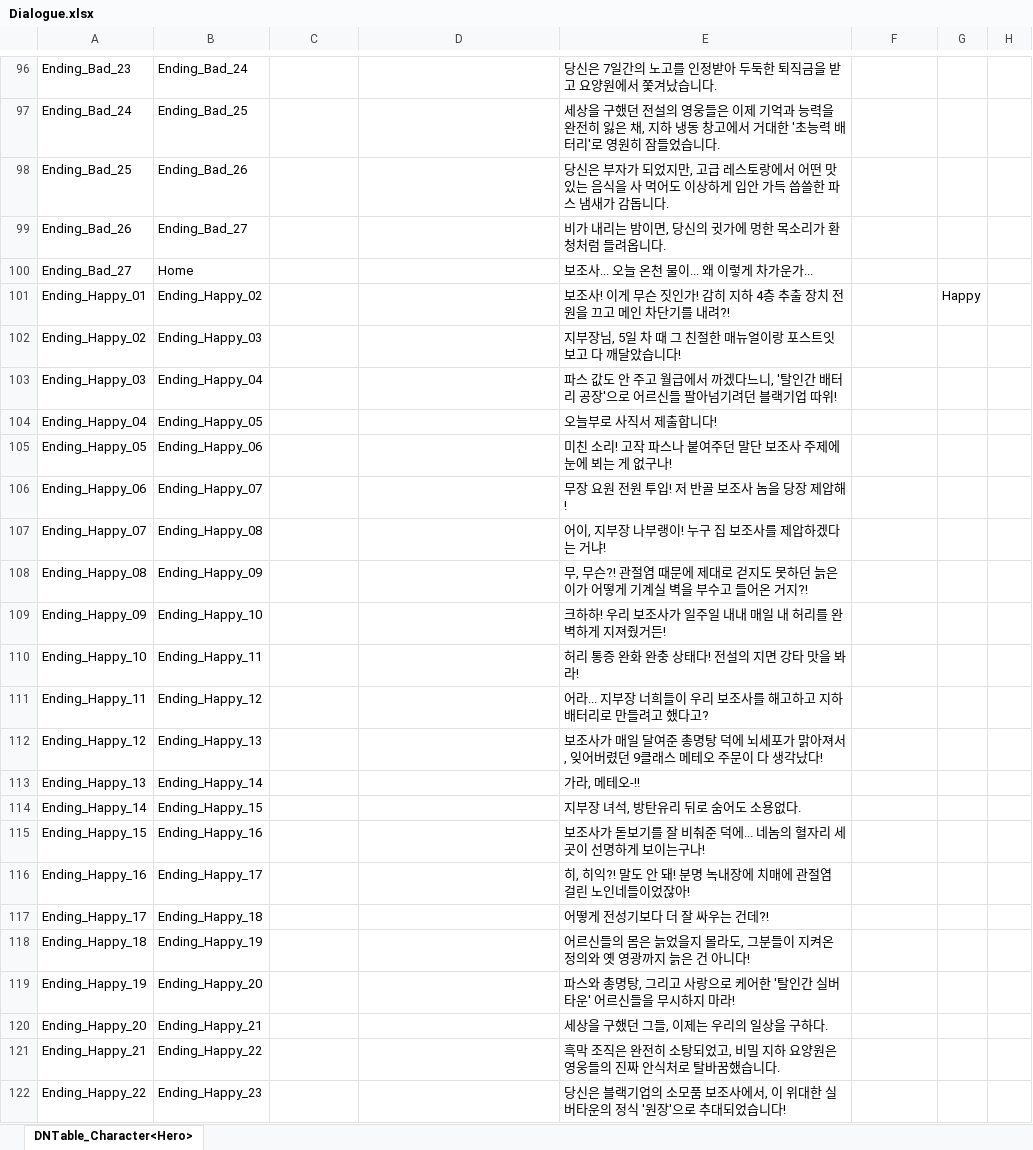
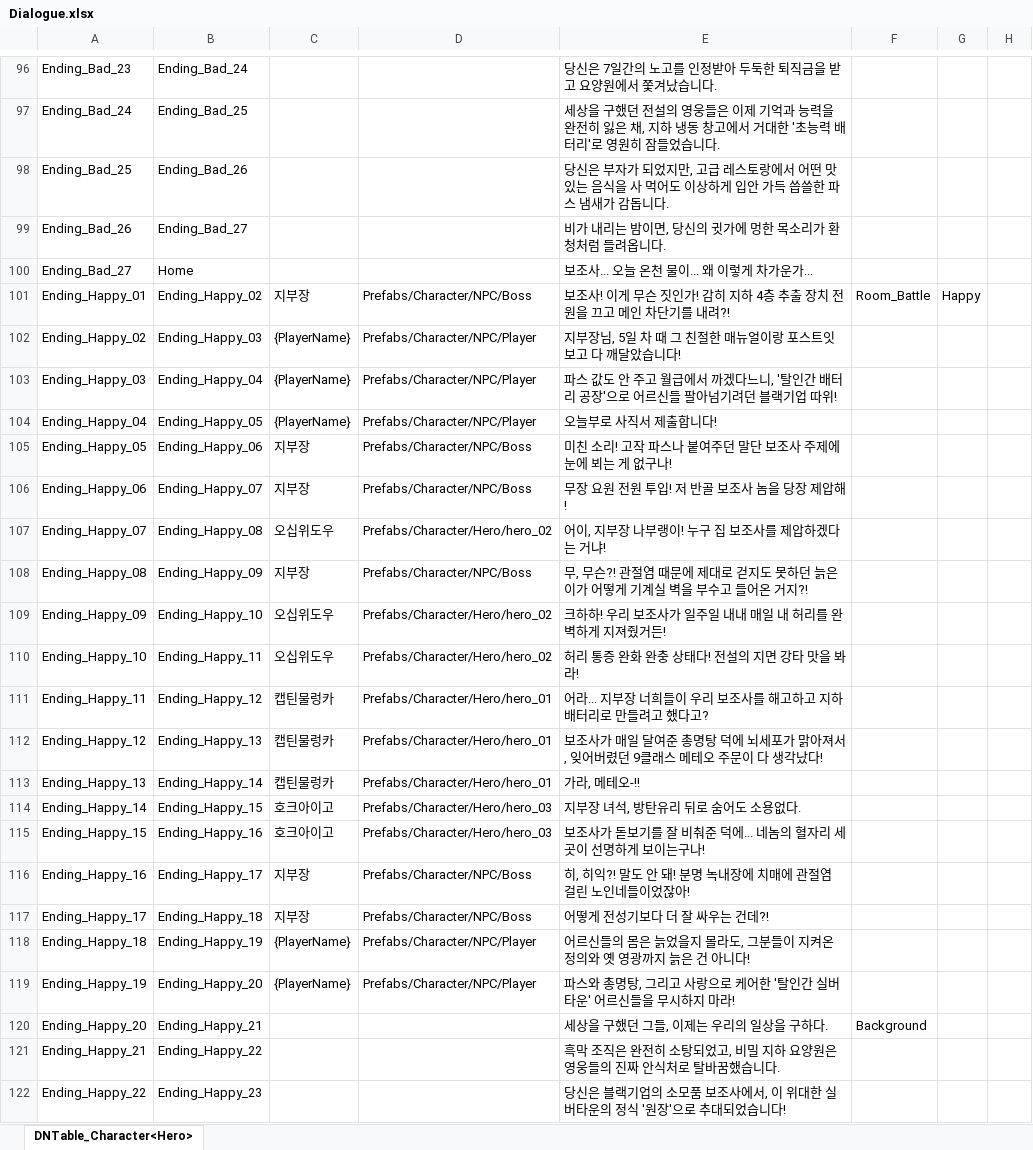
Before and after one commit to OZ-ACE/ACE, an Excel workbook: JsonConverter/ExcelFiles/Dialogue.xlsx, sheet DNTable_Character<Hero>, drawn as a sheet; only a part is shown, gaps mark what is left out; values as stored, in another font and other column widths than the file's, no borders; the diff covers the shown part only; the diff names each change by its address in the sheet, - before the commit and + after, or states it on an @@ line.

```diff
--- a/JsonConverter/ExcelFiles/Dialogue.xlsx (sheet DNTable_Character<Hero>)
+++ b/JsonConverter/ExcelFiles/Dialogue.xlsx (sheet DNTable_Character<Hero>)
-C101: (empty)
+C101: 지부장
-D101: (empty)
+D101: Prefabs/Character/NPC/Boss
-F101: (empty)
+F101: Room_Battle
-C102:C104: (empty)
+C102:C104: {PlayerName}
-D102:D104: (empty)
+D102:D104: Prefabs/Character/NPC/Player
-C105:C106: (empty)
+C105:C106: 지부장
-D105:D106: (empty)
+D105:D106: Prefabs/Character/NPC/Boss
-C107: (empty)
+C107: 오십위도우
-D107: (empty)
+D107: Prefabs/Character/Hero/hero_02
-C108: (empty)
+C108: 지부장
-D108: (empty)
+D108: Prefabs/Character/NPC/Boss
-C109:C110: (empty)
+C109:C110: 오십위도우
-D109:D110: (empty)
+D109:D110: Prefabs/Character/Hero/hero_02
-C111:C113: (empty)
+C111:C113: 캡틴물렁카
-D111:D113: (empty)
+D111:D113: Prefabs/Character/Hero/hero_01
-C114:C115: (empty)
+C114:C115: 호크아이고
-D114:D115: (empty)
+D114:D115: Prefabs/Character/Hero/hero_03
-C116:C117: (empty)
+C116:C117: 지부장
-D116:D117: (empty)
+D116:D117: Prefabs/Character/NPC/Boss
-C118:C119: (empty)
+C118:C119: {PlayerName}
-D118:D119: (empty)
+D118:D119: Prefabs/Character/NPC/Player
-F120: (empty)
+F120: Background
```
Also changed, not shown: 71 edited cells elsewhere in this sheet, JsonConverter/ExcelFiles/BattleConfig.xlsx, JsonConverter/ExcelFiles/Quest.xlsx, 17 other files.
